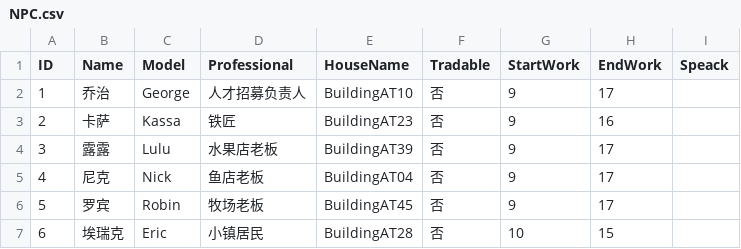
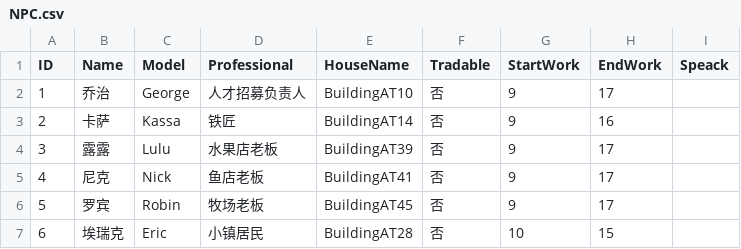
Before and after one commit to Xiong-yp/Farm, a CSV file: Assets/Resources/CSV/NPC.csv, drawn as a sheet; only a part is shown.

```diff
--- a/Assets/Resources/CSV/NPC.csv
+++ b/Assets/Resources/CSV/NPC.csv
@@ -2,5 +2,5 @@ ID,Name,Model,Professional,HouseName,Tradable,StartWork,EndWork,Speack
 1,乔治,George,人才招募负责人,BuildingAT10,否,9,17,
-2,卡萨,Kassa,铁匠,BuildingAT23,否,9,16,
+2,卡萨,Kassa,铁匠,BuildingAT14,否,9,16,
 3,露露,Lulu,水果店老板,BuildingAT39,否,9,17,
-4,尼克,Nick,鱼店老板,BuildingAT04,否,9,17,
+4,尼克,Nick,鱼店老板,BuildingAT41,否,9,17,
 5,罗宾,Robin,牧场老板,BuildingAT45,否,9,17,
```
Also changed, not shown: 53 other files.
